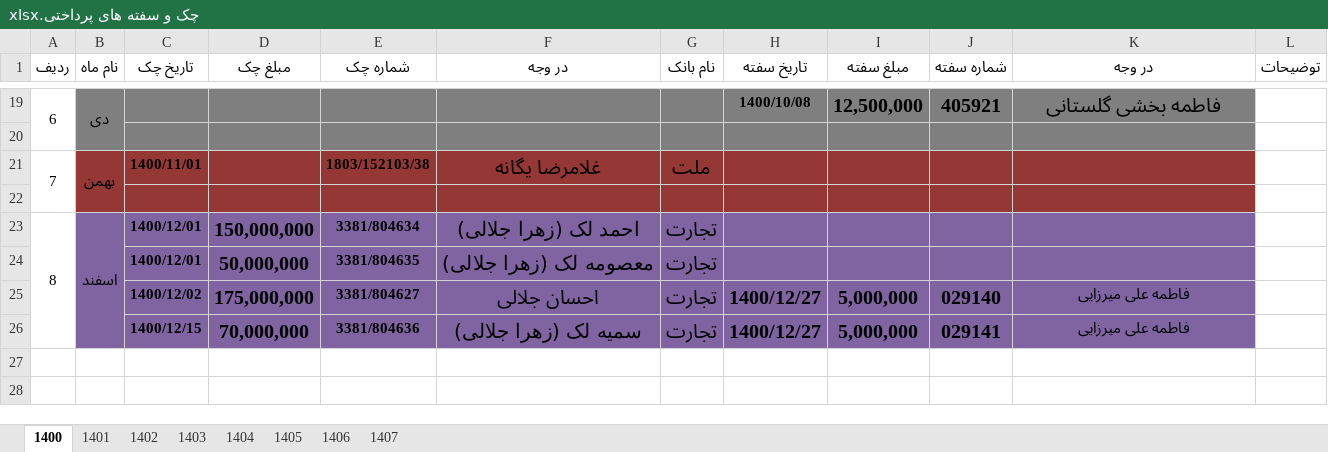
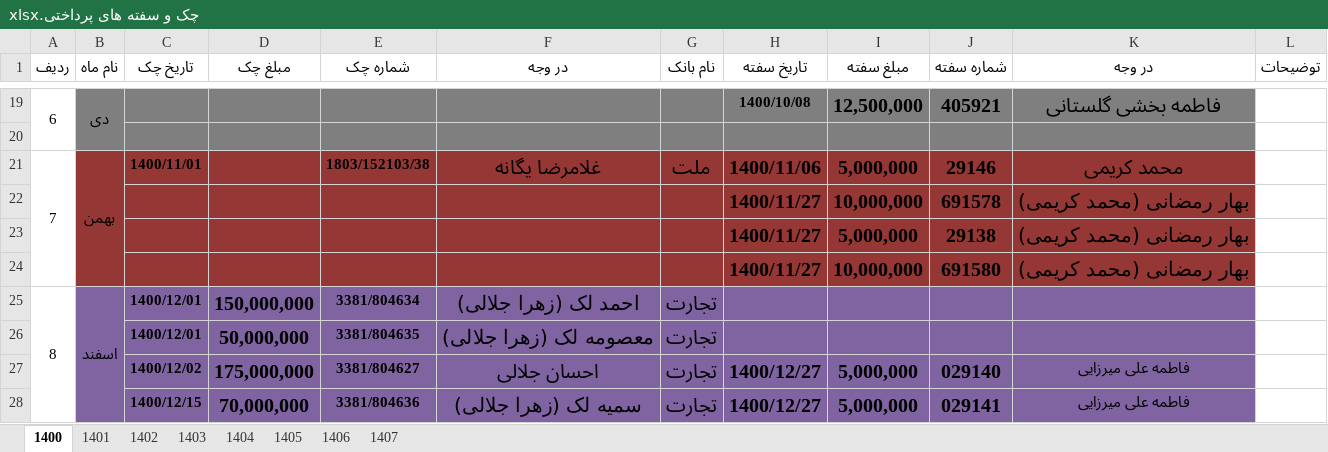
Before and after one commit to monfak/azin, an Excel workbook: رمضان زاده/پیگیری چک ها/چک و سفته های پرداختی.xlsx, sheet 1400, drawn as a sheet; only a part is shown, gaps mark what is left out; values as stored, in another font and other column widths than the file's, no borders; the diff names each change by its address in the sheet, - before the commit and + after, or states it on an @@ line.

```diff
--- a/رمضان زاده/پیگیری چک ها/چک و سفته های پرداختی.xlsx (sheet 1400)
+++ b/رمضان زاده/پیگیری چک ها/چک و سفته های پرداختی.xlsx (sheet 1400)
-H21 (تاریخ سفته): (empty)
+H21 (تاریخ سفته): 1400/11/06
-I21 (مبلغ سفته): (empty)
+I21 (مبلغ سفته): 5,000,000
-J21 (شماره سفته): (empty)
+J21 (شماره سفته): 29146
-K21 (در وجه): (empty)
+K21 (در وجه): محمد کریمی
-row 22: (empty)
+row 22:  |  |  |  |  |  |  | 1400/11/27 | 10,000,000 | 691578 | بهار رمضانی (محمد کریمی)
+row 23:  |  |  |  |  |  |  | 1400/11/27 | 5,000,000 | 29138 | بهار رمضانی (محمد کریمی)
+row 24:  |  |  |  |  |  |  | 1400/11/27 | 10,000,000 | 691580 | بهار رمضانی (محمد کریمی)
```
Also changed, not shown: sheet 1401, sheet 1402, رمضان زاده/1401 MOSHAREKAT.xlsx.
